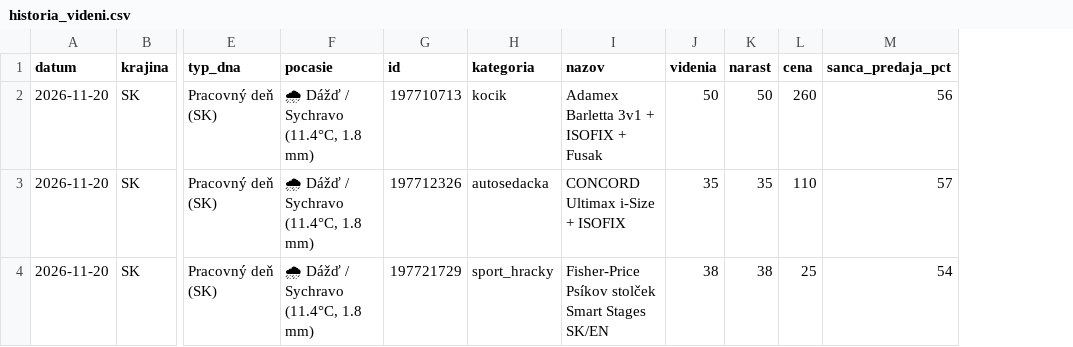
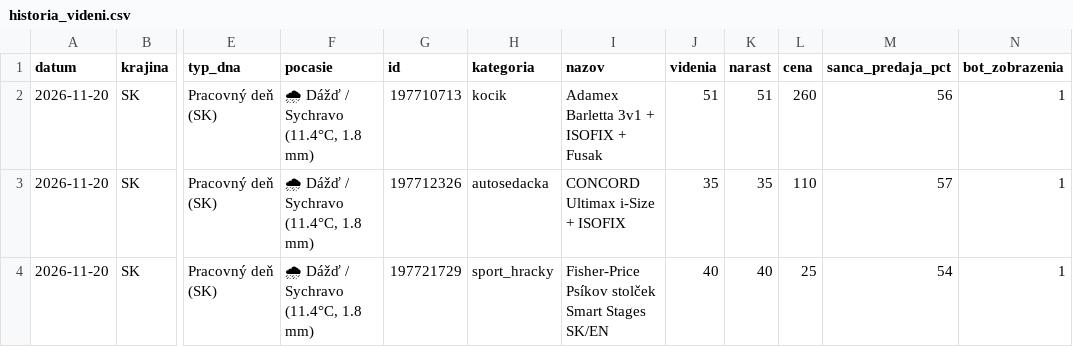
Before and after one commit to JaroslavaG/bazos-predictive-bi, a CSV file: historia_videni.csv, drawn as a sheet; only a part is shown, gaps mark what is left out; the diff names each change by its address in the sheet, - before the commit and + after, or states it on an @@ line.

```diff
--- a/historia_videni.csv
+++ b/historia_videni.csv
+column N (bot_zobrazenia), rows 2-4: all 1
-J2 (videnia): 50
+J2 (videnia): 51
-K2 (narast): 50
+K2 (narast): 51
-J4 (videnia): 38
+J4 (videnia): 40
-K4 (narast): 38
+K4 (narast): 40
```
Also changed, not shown: 1 other file.
